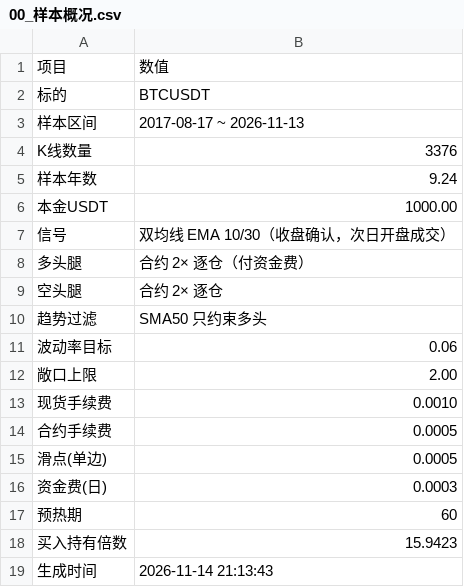
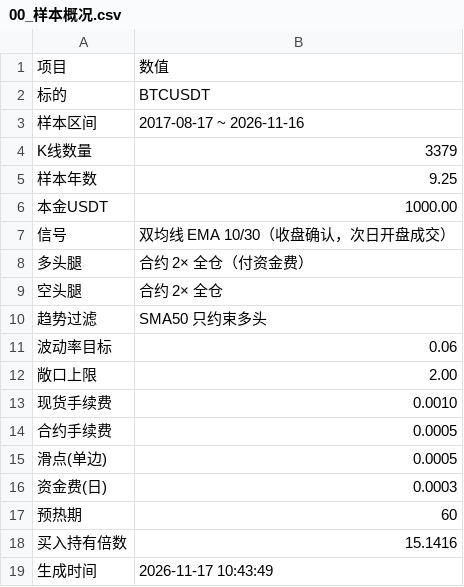
Before and after one commit to a1247504226-ai/main_bian_test, a CSV file: case/历史回测-动量反弹空1X-多现货/回测结果/00_样本概况.csv, drawn as a sheet.

```diff
--- a/case/历史回测-动量反弹空1X-多现货/回测结果/00_样本概况.csv
+++ b/case/历史回测-动量反弹空1X-多现货/回测结果/00_样本概况.csv
@@ -2,9 +2,9 @@
 标的,BTCUSDT
-样本区间,2017-08-17 ~ 2026-11-13
-K线数量,3376
-样本年数,9.24
+样本区间,2017-08-17 ~ 2026-11-16
+K线数量,3379
+样本年数,9.25
 本金USDT,1000.00
 信号,双均线 EMA 10/30（收盘确认，次日开盘成交）
-多头腿,合约 2× 逐仓（付资金费）
-空头腿,合约 2× 逐仓
+多头腿,合约 2× 全仓（付资金费）
+空头腿,合约 2× 全仓
 趋势过滤,SMA50 只约束多头
@@ -17,3 +17,3 @@ K线数量,3376
 预热期,60
-买入持有倍数,15.9423
-生成时间,2026-11-14 21:13:43
+买入持有倍数,15.1416
+生成时间,2026-11-17 10:43:49
```
Also changed, not shown: case/历史回测-动量反弹空1X-多现货/回测结果/01_当前方案总览.csv, case/历史回测-动量反弹空1X-多现货/回测结果/02_分腿胜率.csv, 26 other files.
